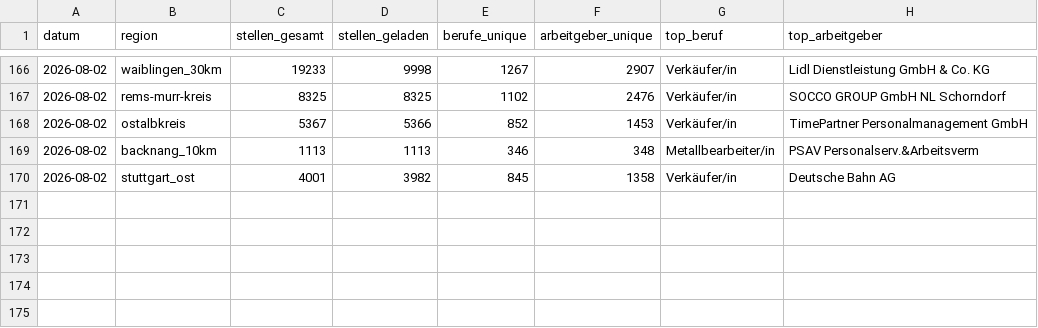
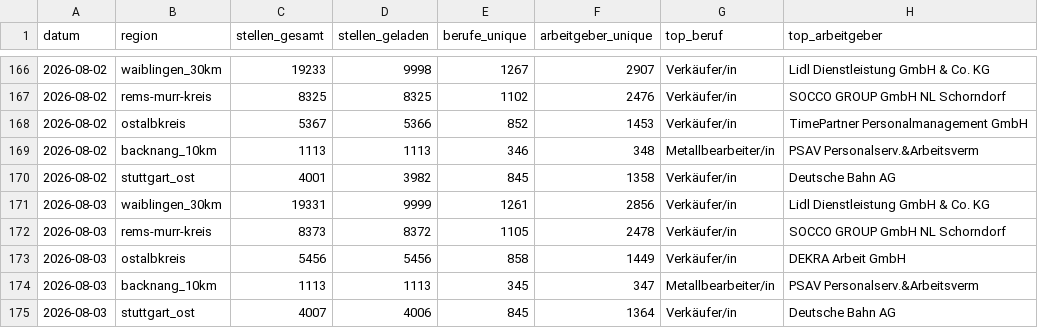
Before and after one commit to Penetrationpasi-hub/Jobs, a CSV file: data/snapshots.csv, drawn as a sheet; only a part is shown, gaps mark what is left out.

```diff
--- a/data/snapshots.csv
+++ b/data/snapshots.csv
@@ -170 +170,6 @@ datum,region,stellen_gesamt,stellen_geladen,berufe_unique,arbeitgeber_unique,top
 2026-08-02,stuttgart_ost,4001,3982,845,1358,Verkäufer/in,Deutsche Bahn AG
+2026-08-03,waiblingen_30km,19331,9999,1261,2856,Verkäufer/in,Lidl Dienstleistung GmbH & Co. KG
+2026-08-03,rems-murr-kreis,8373,8372,1105,2478,Verkäufer/in,SOCCO GROUP GmbH NL Schorndorf
+2026-08-03,ostalbkreis,5456,5456,858,1449,Verkäufer/in,DEKRA Arbeit GmbH
+2026-08-03,backnang_10km,1113,1113,345,347,Metallbearbeiter/in,PSAV Personalserv.&Arbeitsverm
+2026-08-03,stuttgart_ost,4007,4006,845,1364,Verkäufer/in,Deutsche Bahn AG
```
Also changed, not shown: 3 other files.
